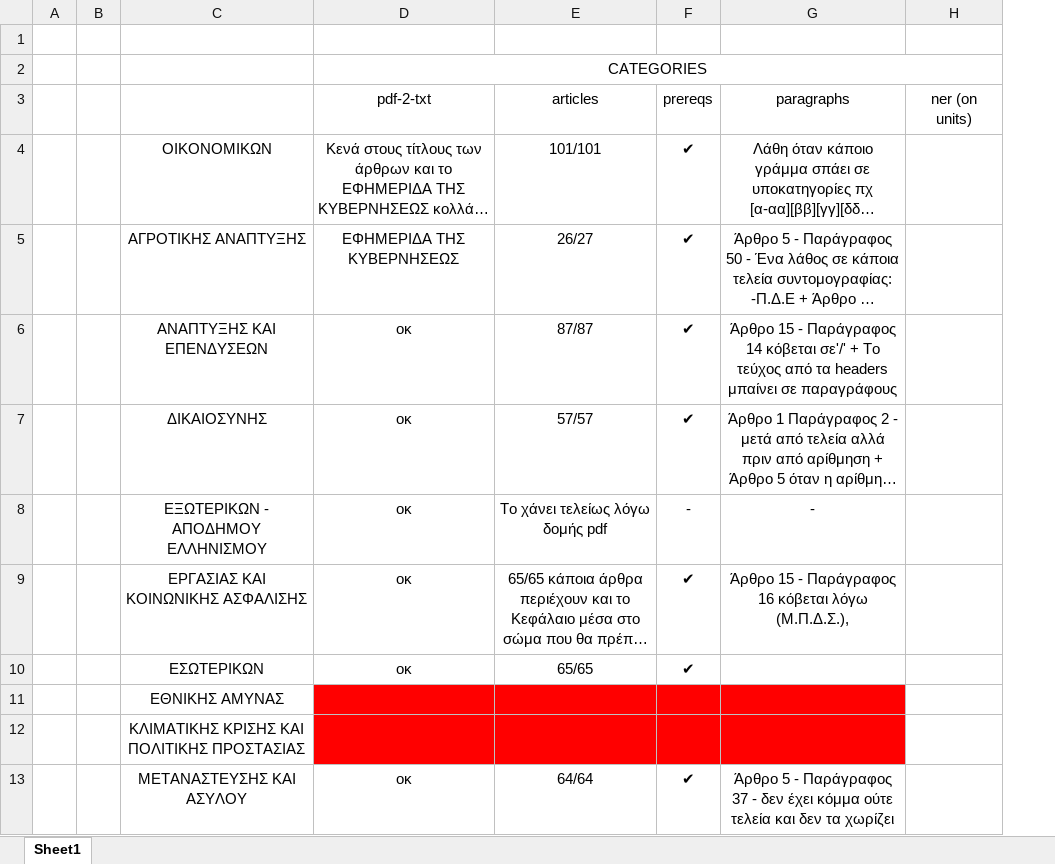
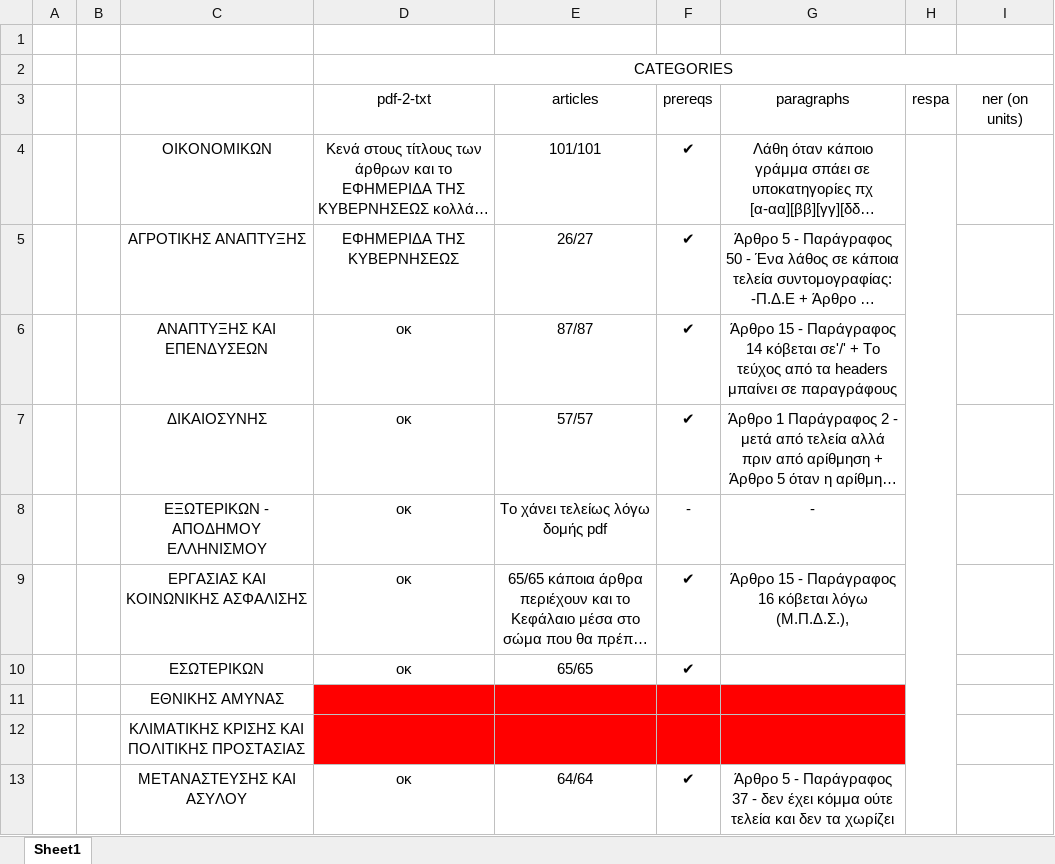
Before and after one commit to dorg-ihu/gg-extraction-2022, an Excel workbook: tools-testing.xlsx, sheet Sheet1, drawn as a sheet; only a part is shown; long unchanged cells end in …; values as stored, in another font and other column widths than the file's, no borders; charts and pictures not drawn; the diff names each change by its address in the sheet, - before the commit and + after, or states it on an @@ line.

Commit message:
more tests on tools

```diff
--- a/tools-testing.xlsx (sheet Sheet1)
+++ b/tools-testing.xlsx (sheet Sheet1)
+column H (respa), empty
```
Also changed, not shown: 4 other files.
